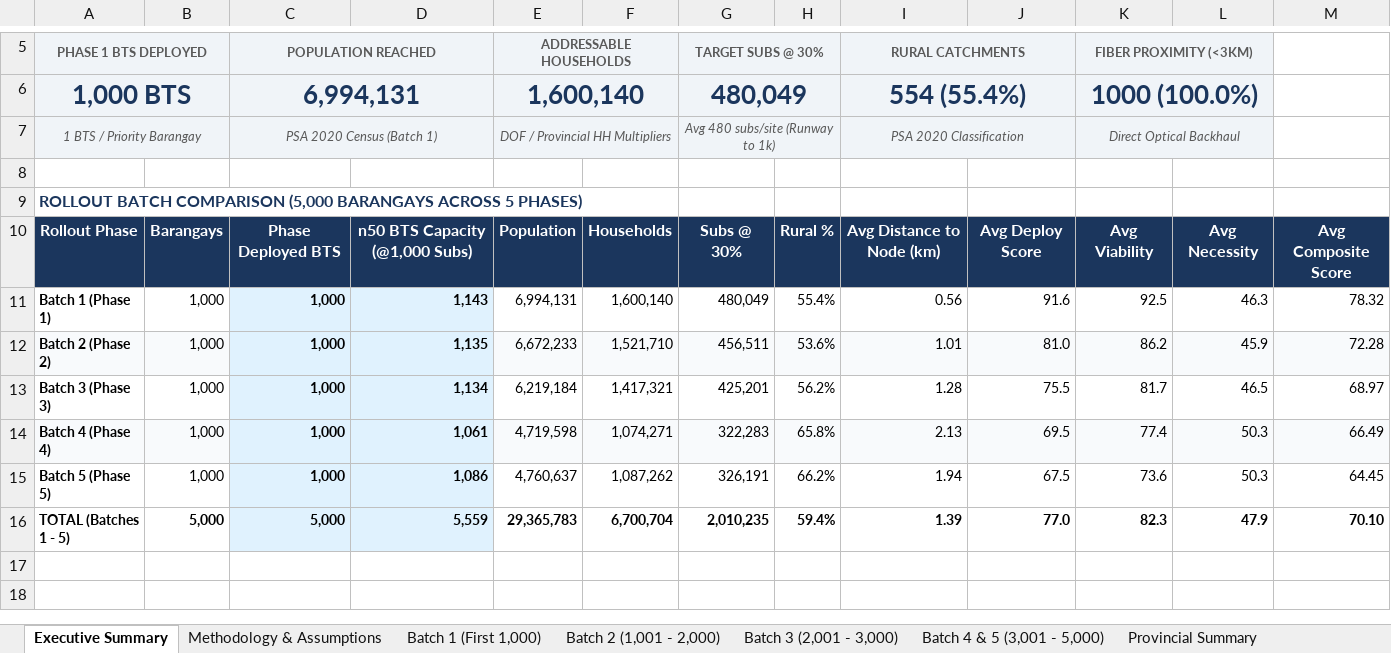
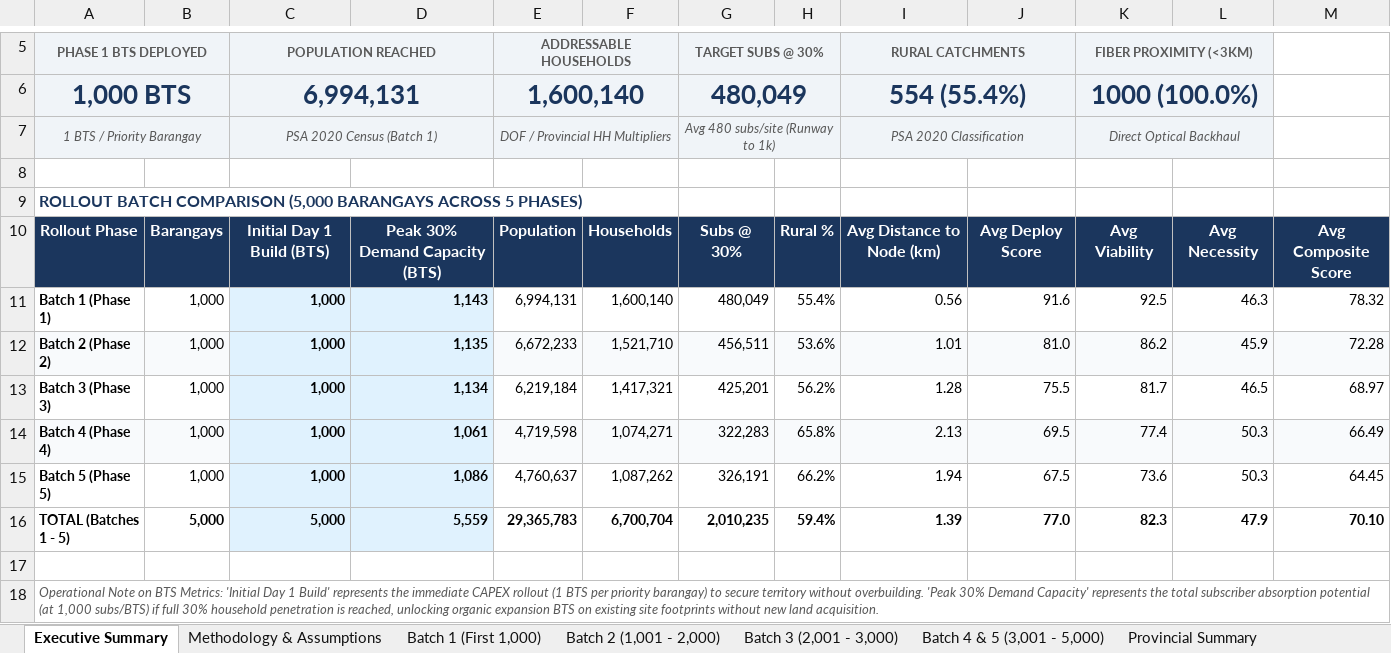
Before and after one commit to quizoli/fwa-5g-presentation, an Excel workbook: FWA_Barangay_Rollout_Plan_1000s.xlsx, sheet Executive Summary, drawn as a sheet; only a part is shown, gaps mark what is left out; values as stored, in another font and other column widths than the file's, no borders; the diff names each change by its address in the sheet, - before the commit and + after, or states it on an @@ line.

Commit message:
Adopt Option A: Clarify Initial Day 1 Build (1,000 BTS) vs Peak 30% Demand Capacity (1,143 BTS)

```diff
--- a/FWA_Barangay_Rollout_Plan_1000s.xlsx (sheet Executive Summary)
+++ b/FWA_Barangay_Rollout_Plan_1000s.xlsx (sheet Executive Summary)
-C10: Phase Deployed BTS
+C10: Initial Day 1 Build (BTS)
-D10: n50 BTS Capacity (@1,000 Subs)
+D10: Peak 30% Demand Capacity (BTS)
+row 17: (empty)
+row 18: Operational Note on BTS Metrics: 'Initial Day 1 Build' represents the immediate CAPEX rollout (1 BTS per priority barangay) to secure territory without overbuilding. 'Peak 30% Demand Capacity' represents the total subscriber absorption potential (at 1,000 subs/BTS) if full 30% household penetration is reached, unlocking organic expansion BTS on existing site footprints without new land acquisition.
```
Also changed, not shown: sheet Batch 3 (2,001 - 3,000), sheet Batch 2 (1,001 - 2,000), sheet Batch 1 (First 1,000), sheet Batch 4 & 5 (3,001 - 5,000), 2 other files.
